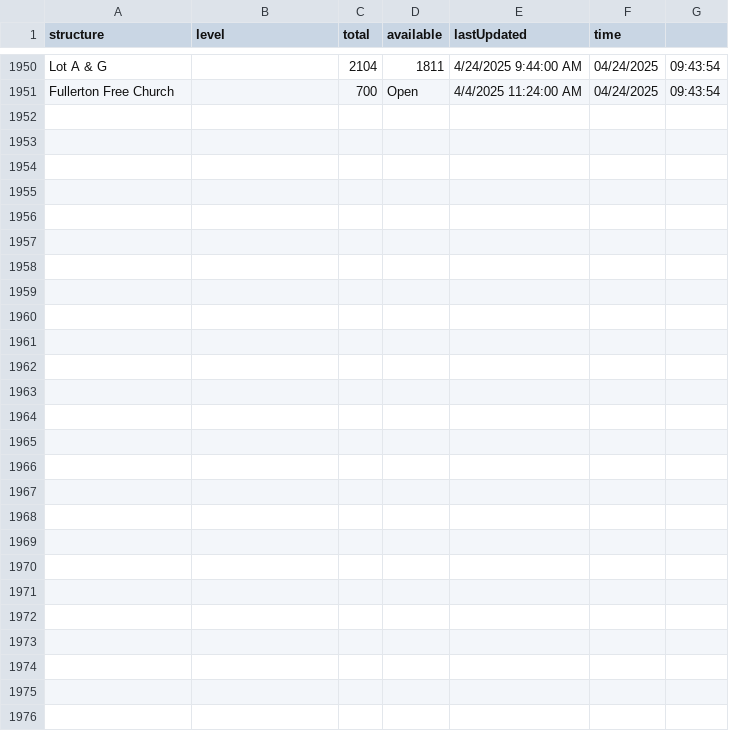
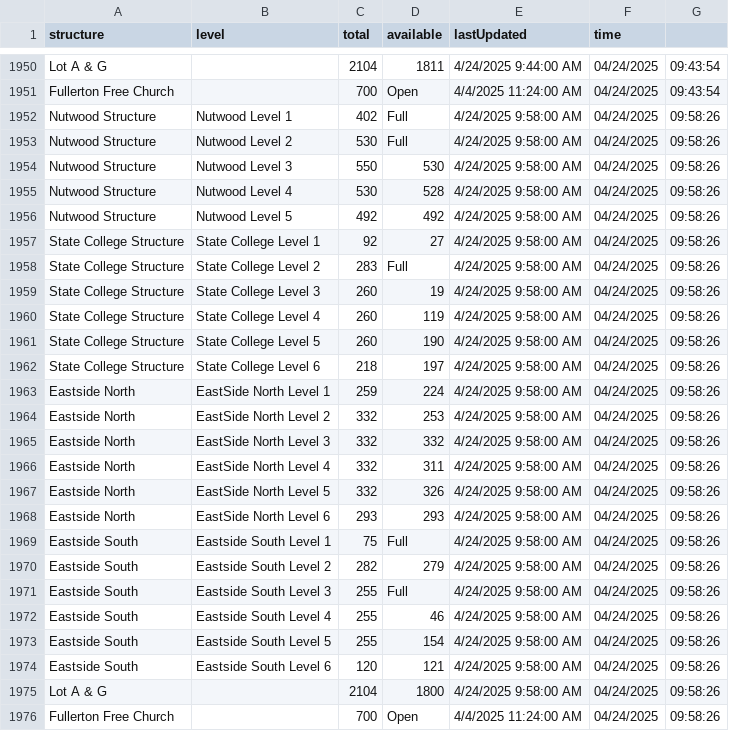
Before and after one commit to NguyenJimmyT/webscraperSenior, a CSV file: parking_data.csv, drawn as a sheet; only a part is shown, gaps mark what is left out.

```diff
--- a/parking_data.csv
+++ b/parking_data.csv
@@ -1951 +1951,26 @@ Lot A & G,,2104,1811,4/24/2025 9:44:00 AM,04/24/2025, 09:43:54
 Fullerton Free Church,,700,Open,4/4/2025 11:24:00 AM,04/24/2025, 09:43:54
+Nutwood Structure,Nutwood Level 1,402,Full,4/24/2025 9:58:00 AM,04/24/2025, 09:58:26
+Nutwood Structure,Nutwood Level 2,530,Full,4/24/2025 9:58:00 AM,04/24/2025, 09:58:26
+Nutwood Structure,Nutwood Level 3,550,530,4/24/2025 9:58:00 AM,04/24/2025, 09:58:26
+Nutwood Structure,Nutwood Level 4,530,528,4/24/2025 9:58:00 AM,04/24/2025, 09:58:26
+Nutwood Structure,Nutwood Level 5,492,492,4/24/2025 9:58:00 AM,04/24/2025, 09:58:26
+State College Structure,State College Level 1,92,27,4/24/2025 9:58:00 AM,04/24/2025, 09:58:26
+State College Structure,State College Level 2,283,Full,4/24/2025 9:58:00 AM,04/24/2025, 09:58:26
+State College Structure,State College Level 3,260,19,4/24/2025 9:58:00 AM,04/24/2025, 09:58:26
+State College Structure,State College Level 4,260,119,4/24/2025 9:58:00 AM,04/24/2025, 09:58:26
+State College Structure,State College Level 5,260,190,4/24/2025 9:58:00 AM,04/24/2025, 09:58:26
+State College Structure,State College Level 6,218,197,4/24/2025 9:58:00 AM,04/24/2025, 09:58:26
+Eastside North,EastSide North Level 1,259,224,4/24/2025 9:58:00 AM,04/24/2025, 09:58:26
+Eastside North,EastSide North Level 2,332,253,4/24/2025 9:58:00 AM,04/24/2025, 09:58:26
+Eastside North,EastSide North Level 3,332,332,4/24/2025 9:58:00 AM,04/24/2025, 09:58:26
+Eastside North,EastSide North Level 4,332,311,4/24/2025 9:58:00 AM,04/24/2025, 09:58:26
+Eastside North,EastSide North Level 5,332,326,4/24/2025 9:58:00 AM,04/24/2025, 09:58:26
+Eastside North,EastSide North Level 6,293,293,4/24/2025 9:58:00 AM,04/24/2025, 09:58:26
+Eastside South,Eastside South Level 1,75,Full,4/24/2025 9:58:00 AM,04/24/2025, 09:58:26
+Eastside South,Eastside South Level 2,282,279,4/24/2025 9:58:00 AM,04/24/2025, 09:58:26
+Eastside South,Eastside South Level 3,255,Full,4/24/2025 9:58:00 AM,04/24/2025, 09:58:26
+Eastside South,Eastside South Level 4,255,46,4/24/2025 9:58:00 AM,04/24/2025, 09:58:26
+Eastside South,Eastside South Level 5,255,154,4/24/2025 9:58:00 AM,04/24/2025, 09:58:26
+Eastside South,Eastside South Level 6,120,121,4/24/2025 9:58:00 AM,04/24/2025, 09:58:26
+Lot A & G,,2104,1800,4/24/2025 9:58:00 AM,04/24/2025, 09:58:26
+Fullerton Free Church,,700,Open,4/4/2025 11:24:00 AM,04/24/2025, 09:58:26
```
